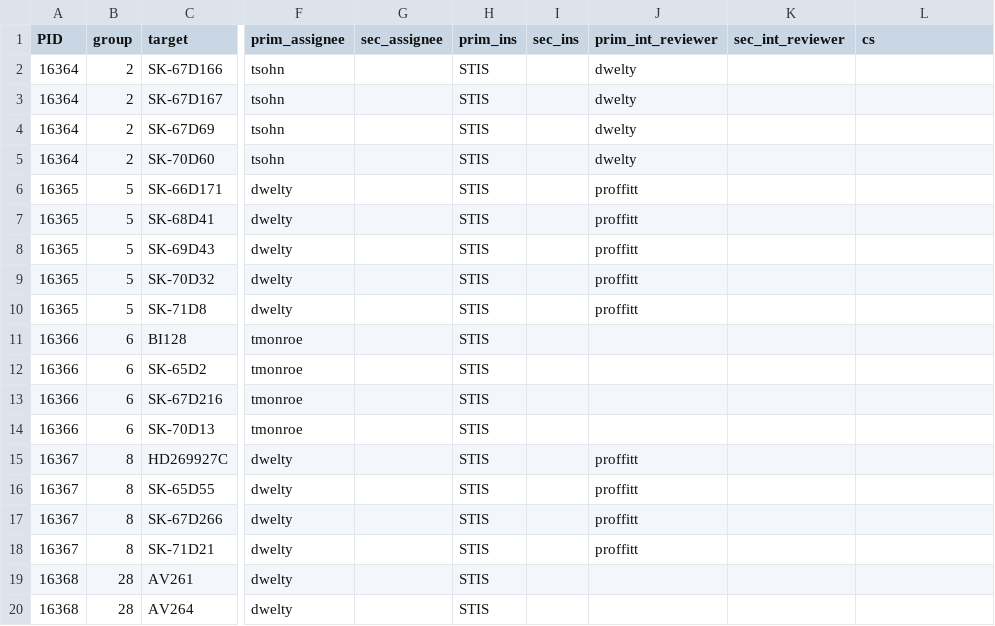
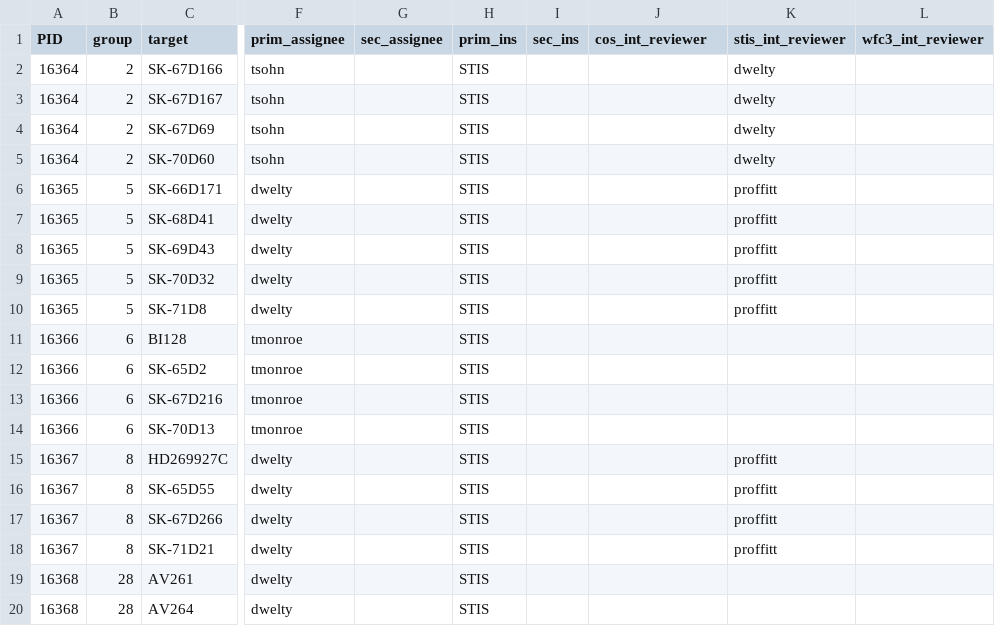
Before and after one commit to spacetelescope/ullyses-utils, a CSV file: utils/data/target_metadata/cy28_assignees.csv, drawn as a sheet; only a part is shown, gaps mark what is left out; the diff covers the shown part only; the diff names each change by its address in the sheet, - before the commit and + after, or states it on an @@ line.

Commit message:
Changing to be COS/STIS/WFC3 internal reviewers instead of prim/sec

```diff
--- a/utils/data/target_metadata/cy28_assignees.csv
+++ b/utils/data/target_metadata/cy28_assignees.csv
-J1: prim_int_reviewer
+J1: cos_int_reviewer
-K1: sec_int_reviewer
+K1: stis_int_reviewer
-L1: cs
+L1: wfc3_int_reviewer
-J2:J5 (cos_int_reviewer): dwelty
+J2:J5 (cos_int_reviewer): (empty)
-K2:K5 (stis_int_reviewer): (empty)
+K2:K5 (stis_int_reviewer): dwelty
-J6:J10 (cos_int_reviewer): proffitt
+J6:J10 (cos_int_reviewer): (empty)
-K6:K10 (stis_int_reviewer): (empty)
+K6:K10 (stis_int_reviewer): proffitt
-J15:J18 (cos_int_reviewer): proffitt
+J15:J18 (cos_int_reviewer): (empty)
-K15:K18 (stis_int_reviewer): (empty)
+K15:K18 (stis_int_reviewer): proffitt
```
Also changed, not shown: 32 edited cells elsewhere in this file, utils/data/target_metadata/cy27_assignees.csv.
